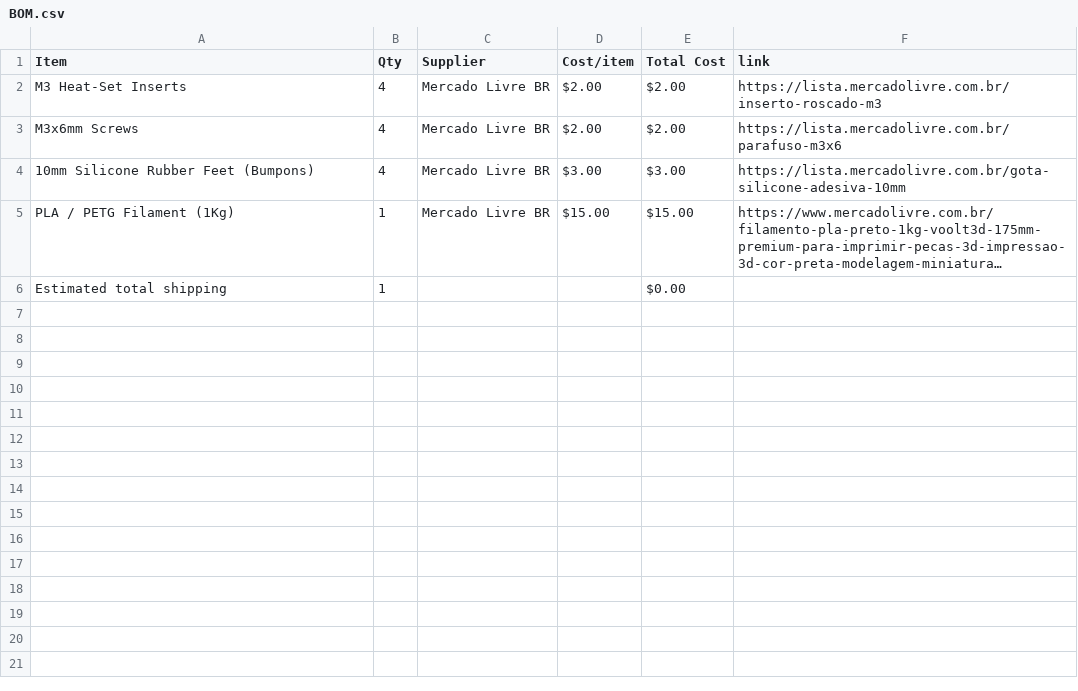
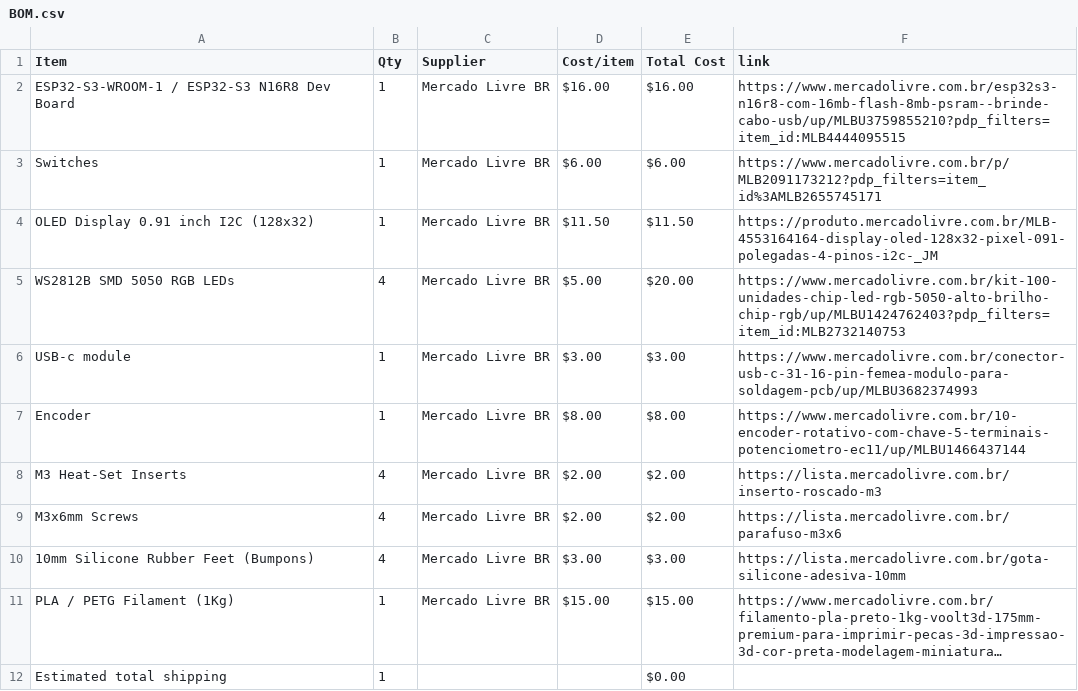
Before and after one commit to Gustavo-Santos-Felipe/ClaudeDeck-S3, a CSV file: BOM.csv, drawn as a sheet; long unchanged cells end in ….

Commit message:
Update BOM.csv

```diff
--- a/BOM.csv
+++ b/BOM.csv
@@ -1,2 +1,8 @@
 Item,Qty,Supplier,Cost/item,Total Cost,link
+ESP32-S3-WROOM-1 / ESP32-S3 N16R8 Dev Board,1,Mercado Livre BR,$16.00,$16.00,https://www.mercadolivre.com.br/esp32s3-n16r8-com-16mb-flash-8mb-psram--brinde-cabo-usb/up/MLBU3759855210?pdp_filters=item_id:MLB4444095515
+Switches,1,Mercado Livre BR,$6.00,$6.00,https://www.mercadolivre.com.br/p/MLB2091173212?pdp_filters=item_id%3AMLB2655745171
+OLED Display 0.91 inch I2C (128x32),1,Mercado Livre BR,$11.50,$11.50,https://produto.mercadolivre.com.br/MLB-4553164164-display-oled-128x32-pixel-091-polegadas-4-pinos-i2c-_JM
+WS2812B SMD 5050 RGB LEDs,4,Mercado Livre BR,$5.00,$20.00,https://www.mercadolivre.com.br/kit-100-unidades-chip-led-rgb-5050-alto-brilho-chip-rgb/up/MLBU1424762403?pdp_filters=item_id:MLB2732140753
+USB-c module,1,Mercado Livre BR,$3.00,$3.00,https://www.mercadolivre.com.br/conector-usb-c-31-16-pin-femea-modulo-para-soldagem-pcb/up/MLBU3682374993
+Encoder,1,Mercado Livre BR,$8.00,$8.00,https://www.mercadolivre.com.br/10-encoder-rotativo-com-chave-5-terminais-potenciometro-ec11/up/MLBU1466437144
 M3 Heat-Set Inserts,4,Mercado Livre BR,$2.00,$2.00,https://lista.mercadolivre.com.br/inserto-roscado-m3
```
